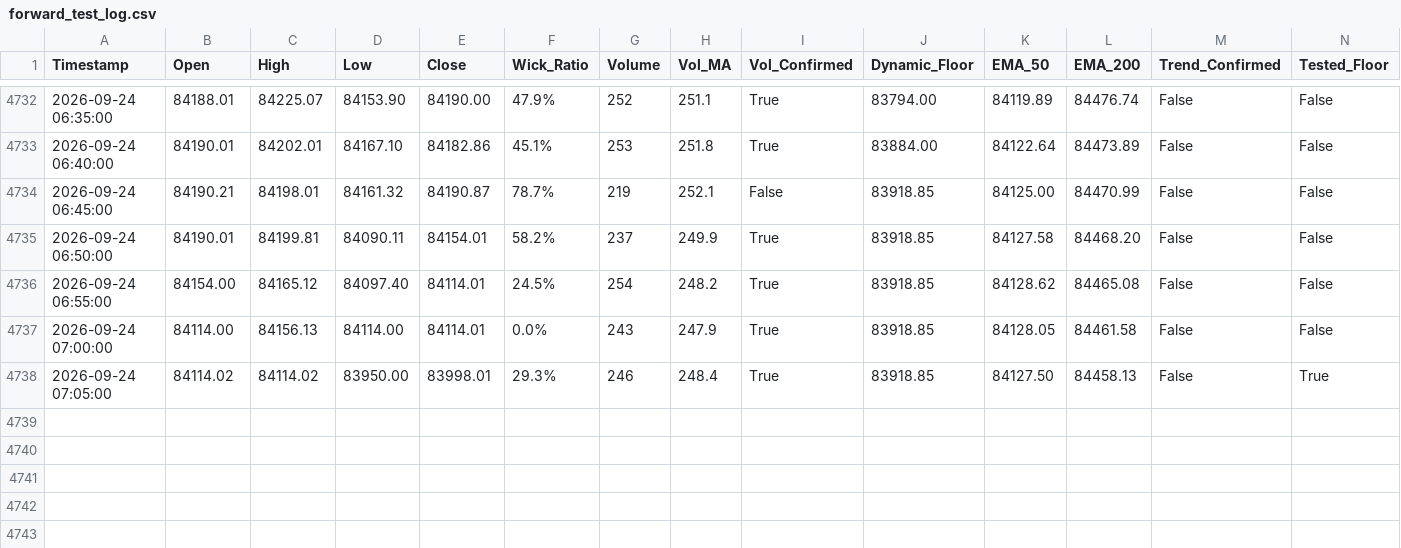
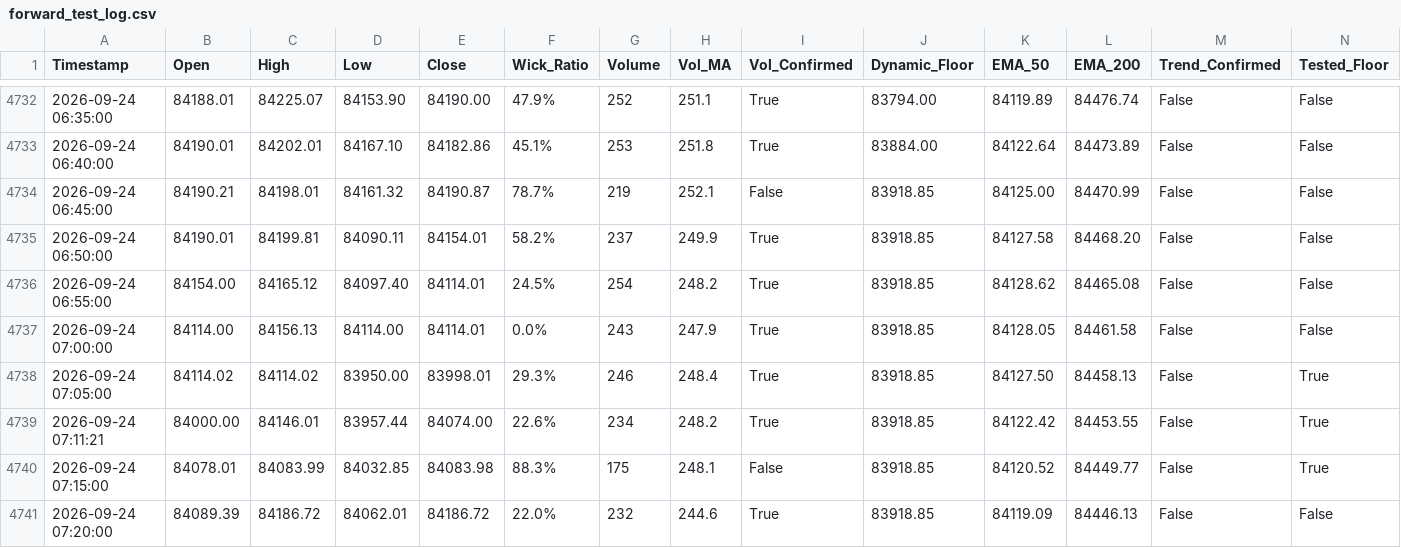
Before and after one commit to shashidaren/bitcoin-trading-bot, a CSV file: forward_test_log.csv, drawn as a sheet; only a part is shown, gaps mark what is left out; rows hold the shown columns only; the diff names each change by its address in the sheet, - before the commit and + after, or states it on an @@ line.

Commit message:
data collection 1344

```diff
--- a/forward_test_log.csv
+++ b/forward_test_log.csv
+row 4739: 2026-09-24 07:11:21 | 84000.00 | 84146.01 | 83957.44 | 84074.00 | 22.6% | 234 | 248.2 | True | 83918.85 | 84122.42 | 84453.55 | False | True
+row 4740: 2026-09-24 07:15:00 | 84078.01 | 84083.99 | 84032.85 | 84083.98 | 88.3% | 175 | 248.1 | False | 83918.85 | 84120.52 | 84449.77 | False | True
+row 4741: 2026-09-24 07:20:00 | 84089.39 | 84186.72 | 84062.01 | 84186.72 | 22.0% | 232 | 244.6 | True | 83918.85 | 84119.09 | 84446.13 | False | False
```
Also changed, not shown: 1 other file.
